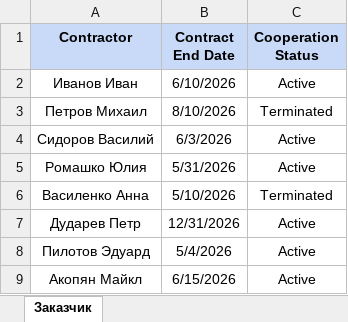
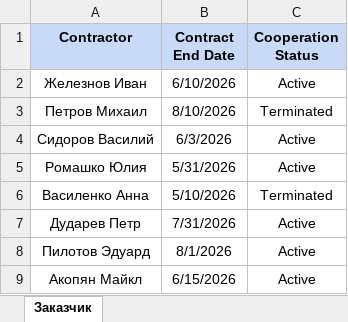
Before and after one commit to olgamavrina-cmd/registry-control-platform, an Excel workbook: data/contracts.xlsx, sheet Заказчик, drawn as a sheet; values as stored, in another font and other column widths than the file's, no borders; the diff names each change by its address in the sheet, - before the commit and + after, or states it on an @@ line.

```diff
--- a/data/contracts.xlsx (sheet Заказчик)
+++ b/data/contracts.xlsx (sheet Заказчик)
-A2 (Contractor): Иванов Иван
+A2 (Contractor): Железнов Иван
-B7 (Contract End Date): 12/31/2026
+B7 (Contract End Date): 7/31/2026
-B8 (Contract End Date): 5/4/2026
+B8 (Contract End Date): 8/1/2026
```
Also changed, not shown: data/assets.xlsx, data/documents.xlsx.
